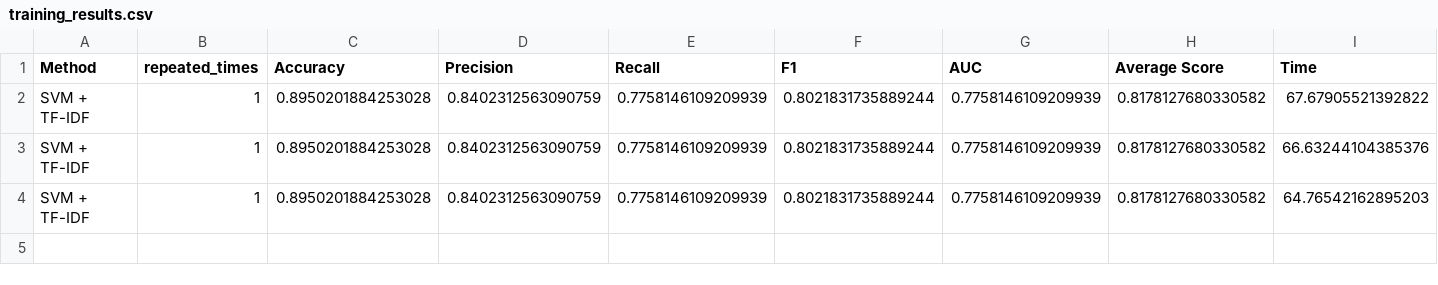
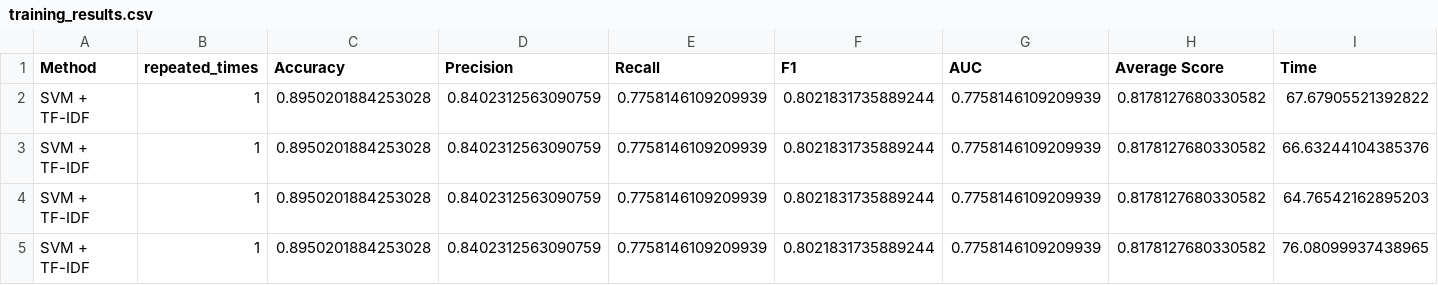
Before and after one commit to elisacio/ISE_project, a CSV file: results/training_results.csv (was model/training_results.csv), drawn as a sheet; only a part is shown; rows hold the shown columns only; the diff names each change by its address in the sheet, - before the commit and + after, or states it on an @@ line.

```diff
--- a/model/training_results.csv
+++ b/results/training_results.csv
+row 5: SVM + TF-IDF | 1 | 0.8950201884253028 | 0.8402312563090759 | 0.7758146109209939 | 0.8021831735889244 | 0.7758146109209939 | 0.8178127680330582 | 76.08099937438965
```
Also changed, not shown: 12 other files.
